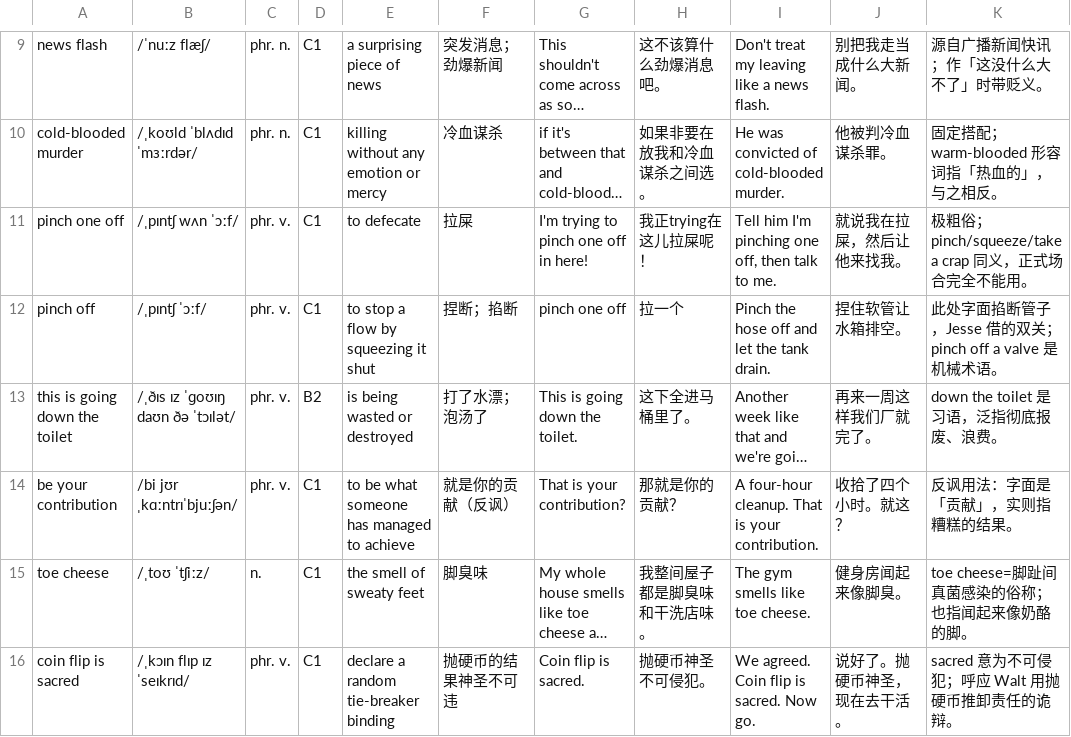
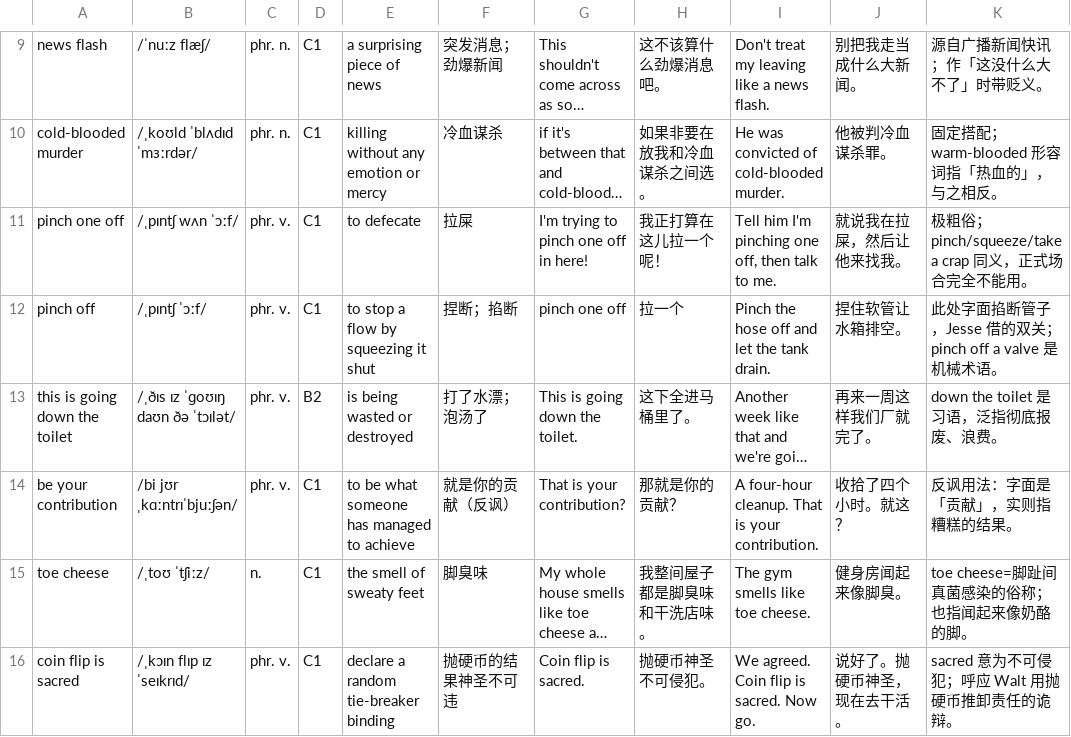
Before and after one commit to adrienlee123/learn-english, a CSV file: data/vocab/breaking-bad-s01e03.csv, drawn as a sheet; only a part is shown, gaps mark what is left out; long unchanged cells end in …; the diff names each change by its address in the sheet, - before the commit and + after, or states it on an @@ line.

```diff
--- a/data/vocab/breaking-bad-s01e03.csv
+++ b/data/vocab/breaking-bad-s01e03.csv
-H11: 我正trying在这儿拉屎呢！
+H11: 我正打算在这儿拉一个呢！
```
Also changed, not shown: data/vocab/breaking-bad-s01e04.csv, data/vocab/silicon-valley-s01e01.csv, 18 other files.
